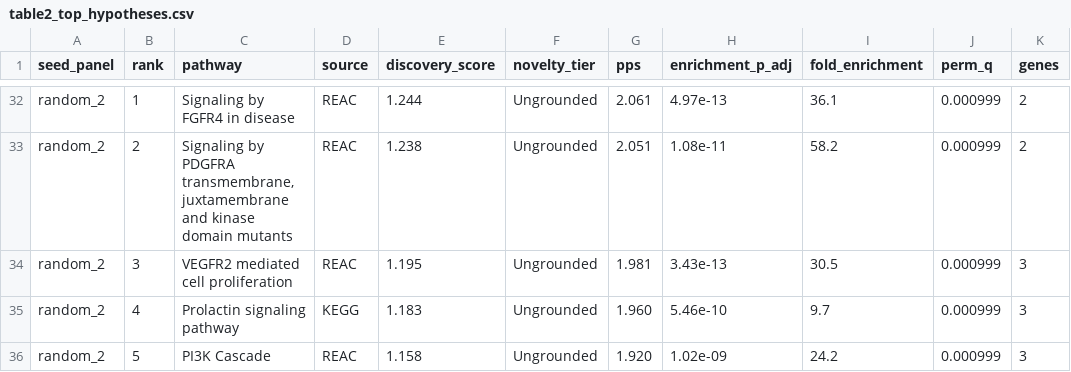
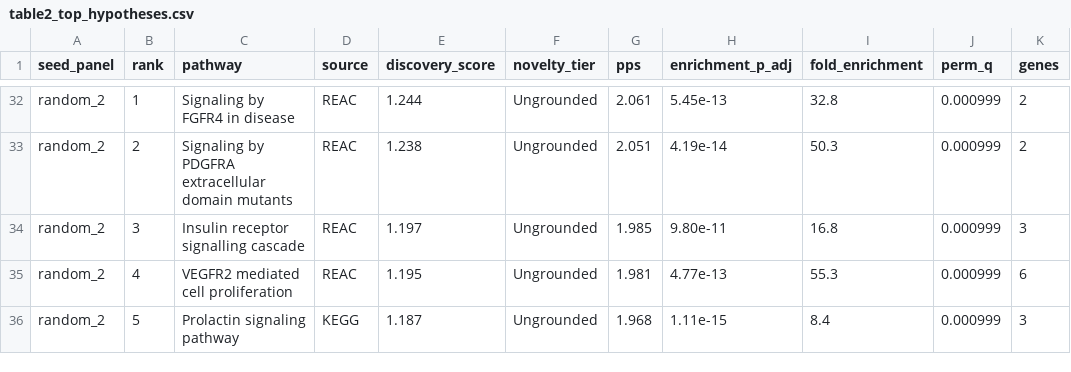
Before and after one commit to kevinmsong/CardioXNet, a CSV file: paper/tables/table2_top_hypotheses.csv, drawn as a sheet; only a part is shown, gaps mark what is left out; the diff covers the shown part only; the diff names each change by its address in the sheet, - before the commit and + after, or states it on an @@ line.

```diff
--- a/paper/tables/table2_top_hypotheses.csv
+++ b/paper/tables/table2_top_hypotheses.csv
-H32 (enrichment_p_adj): 4.97e-13
+H32 (enrichment_p_adj): 5.45e-13
-I32 (fold_enrichment): 36.1
+I32 (fold_enrichment): 32.8
-C33 (pathway): …by PDGFRA transmembrane, juxtamembrane and kinase domain mutants
+C33 (pathway): …by PDGFRA extracellular domain mutants
-H33 (enrichment_p_adj): 1.08e-11
+H33 (enrichment_p_adj): 4.19e-14
-I33 (fold_enrichment): 58.2
+I33 (fold_enrichment): 50.3
-C34 (pathway): VEGFR2 mediated cell proliferation
+C34 (pathway): Insulin receptor signalling cascade
-E34 (discovery_score): 1.195
+E34 (discovery_score): 1.197
-G34 (pps): 1.981
+G34 (pps): 1.985
-H34 (enrichment_p_adj): 3.43e-13
+H34 (enrichment_p_adj): 9.80e-11
-I34 (fold_enrichment): 30.5
+I34 (fold_enrichment): 16.8
-C35 (pathway): Prolactin signaling pathway
+C35 (pathway): VEGFR2 mediated cell proliferation
-D35 (source): KEGG
+D35 (source): REAC
-E35 (discovery_score): 1.183
+E35 (discovery_score): 1.195
-G35 (pps): 1.960
+G35 (pps): 1.981
-H35 (enrichment_p_adj): 5.46e-10
+H35 (enrichment_p_adj): 4.77e-13
-I35 (fold_enrichment): 9.7
+I35 (fold_enrichment): 55.3
-K35 (genes): 3
+K35 (genes): 6
-C36 (pathway): PI3K Cascade
+C36 (pathway): Prolactin signaling pathway
-D36 (source): REAC
+D36 (source): KEGG
-E36 (discovery_score): 1.158
+E36 (discovery_score): 1.187
-G36 (pps): 1.920
+G36 (pps): 1.968
-H36 (enrichment_p_adj): 1.02e-09
+H36 (enrichment_p_adj): 1.11e-15
-I36 (fold_enrichment): 24.2
+I36 (fold_enrichment): 8.4
```
Also changed, not shown: 4 added rows, 4 removed rows and 70 edited cells elsewhere in this file, 12 other files.
